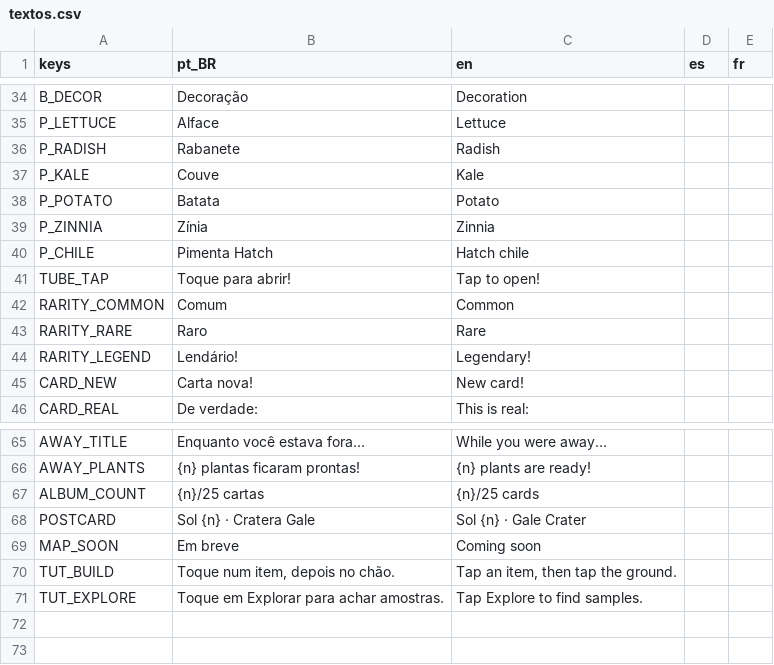
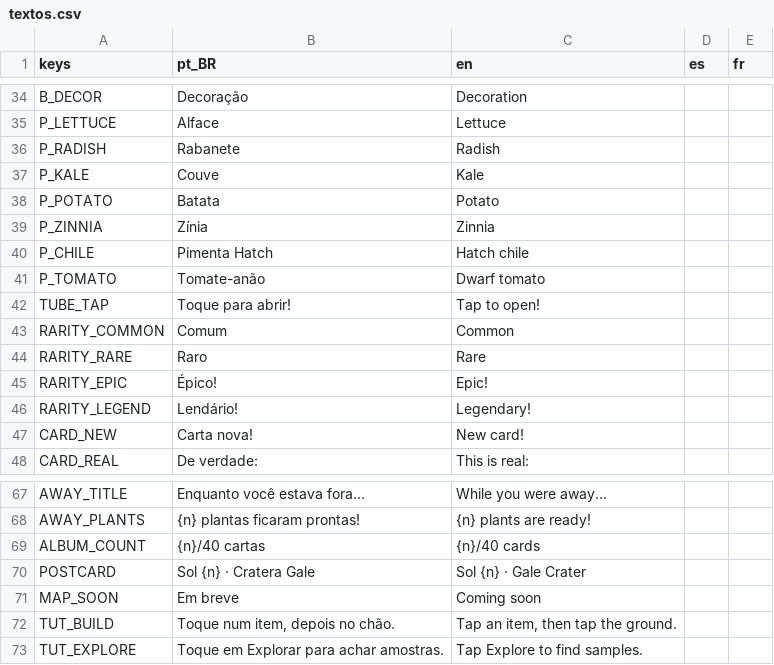
Before and after one commit to Out-Of-Space-Exception/mike-on-mars, a CSV file: conteudo/03-textos/textos.csv, drawn as a sheet; only a part is shown, gaps mark what is left out.

```diff
--- a/conteudo/03-textos/textos.csv
+++ b/conteudo/03-textos/textos.csv
@@ -40,2 +40,3 @@ P_ZINNIA,Zínia,Zinnia,,
 P_CHILE,Pimenta Hatch,Hatch chile,,
+P_TOMATO,Tomate-anão,Dwarf tomato,,
 TUBE_TAP,Toque para abrir!,Tap to open!,,
@@ -43,2 +44,3 @@ RARITY_COMMON,Comum,Common,,
 RARITY_RARE,Raro,Rare,,
+RARITY_EPIC,Épico!,Epic!,,
 RARITY_LEGEND,Lendário!,Legendary!,,
@@ -66,3 +68,3 @@ AWAY_TITLE,Enquanto você estava fora…,While you were away…,,
 AWAY_PLANTS,{n} plantas ficaram prontas!,{n} plants are ready!,,
-ALBUM_COUNT,{n}/25 cartas,{n}/25 cards,,
+ALBUM_COUNT,{n}/40 cartas,{n}/40 cards,,
 POSTCARD,Sol {n} · Cratera Gale,Sol {n} · Gale Crater,,
```
Also changed, not shown: conteudo/01-sons/sons.csv, conteudo/02-cartas/cartas.csv, 12 other files.
